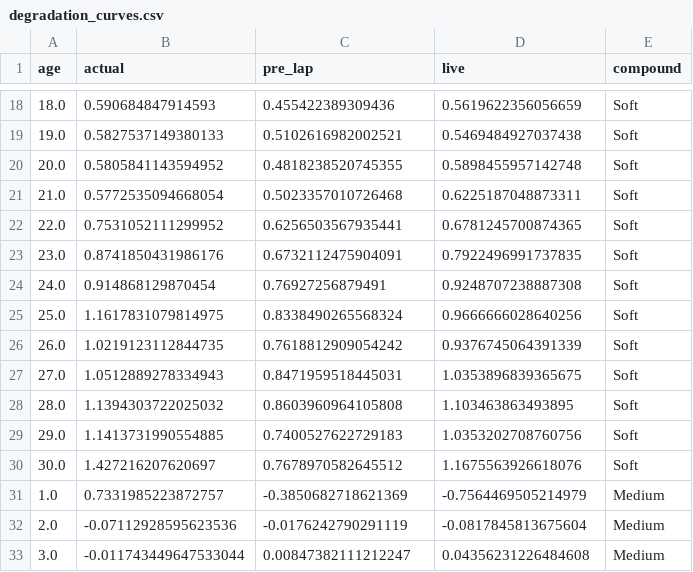
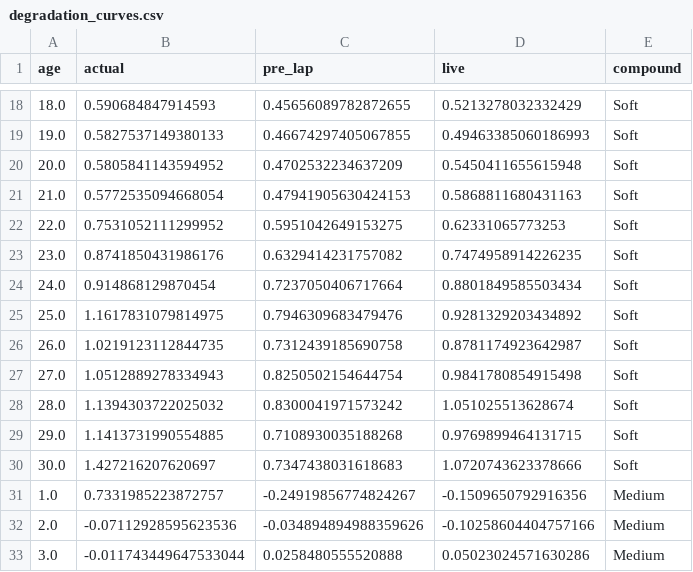
Before and after one commit to veer-mehta/f1-tyre-degradation, a CSV file: results/degradation_curves.csv, drawn as a sheet; only a part is shown, gaps mark what is left out; the diff covers the shown part only.

```diff
--- a/results/degradation_curves.csv
+++ b/results/degradation_curves.csv
@@ -18,16 +18,16 @@ age,actual,pre_lap,live,compound
-18.0,0.590684847914593,0.455422389309436,0.5619622356056659,Soft
-19.0,0.5827537149380133,0.5102616982002521,0.5469484927037438,Soft
-20.0,0.5805841143594952,0.4818238520745355,0.5898455957142748,Soft
-21.0,0.5772535094668054,0.5023357010726468,0.6225187048873311,Soft
-22.0,0.7531052111299952,0.6256503567935441,0.6781245700874365,Soft
-23.0,0.8741850431986176,0.6732112475904091,0.7922496991737835,Soft
-24.0,0.914868129870454,0.76927256879491,0.9248707238887308,Soft
-25.0,1.1617831079814975,0.8338490265568324,0.9666666028640256,Soft
-26.0,1.0219123112844735,0.7618812909054242,0.9376745064391339,Soft
-27.0,1.0512889278334943,0.8471959518445031,1.0353896839365675,Soft
-28.0,1.1394303722025032,0.8603960964105808,1.103463863493895,Soft
-29.0,1.1413731990554885,0.7400527622729183,1.0353202708760756,Soft
-30.0,1.427216207620697,0.7678970582645512,1.1675563926618076,Soft
-1.0,0.7331985223872757,-0.3850682718621369,-0.7564469505214979,Medium
-2.0,-0.07112928595623536,-0.0176242790291119,-0.0817845813675604,Medium
-3.0,-0.011743449647533044,0.00847382111212247,0.04356231226484608,Medium
+18.0,0.590684847914593,0.45656089782872655,0.5213278032332429,Soft
+19.0,0.5827537149380133,0.46674297405067855,0.49463385060186993,Soft
+20.0,0.5805841143594952,0.4702532234637209,0.5450411655615948,Soft
+21.0,0.5772535094668054,0.47941905630424153,0.5868811680431163,Soft
+22.0,0.7531052111299952,0.5951042649153275,0.62331065773253,Soft
+23.0,0.8741850431986176,0.6329414231757082,0.7474958914226235,Soft
+24.0,0.914868129870454,0.7237050406717664,0.8801849585503434,Soft
+25.0,1.1617831079814975,0.7946309683479476,0.9281329203434892,Soft
+26.0,1.0219123112844735,0.7312439185690758,0.8781174923642987,Soft
+27.0,1.0512889278334943,0.8250502154644754,0.9841780854915498,Soft
+28.0,1.1394303722025032,0.8300041971573242,1.051025513628674,Soft
+29.0,1.1413731990554885,0.7108930035188268,0.9769899464131715,Soft
+30.0,1.427216207620697,0.7347438031618683,1.0720743623378666,Soft
+1.0,0.7331985223872757,-0.24919856774824267,-0.1509650792916356,Medium
+2.0,-0.07112928595623536,-0.034894894988359626,-0.10258604404757166,Medium
+3.0,-0.011743449647533044,0.0258480555520888,0.05023024571630286,Medium
```
Also changed, not shown: 146 edited cells elsewhere in this file, 23 other files.
